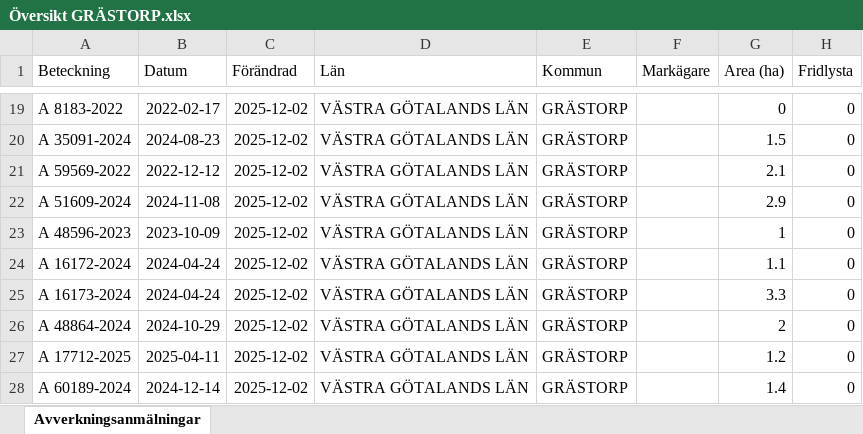
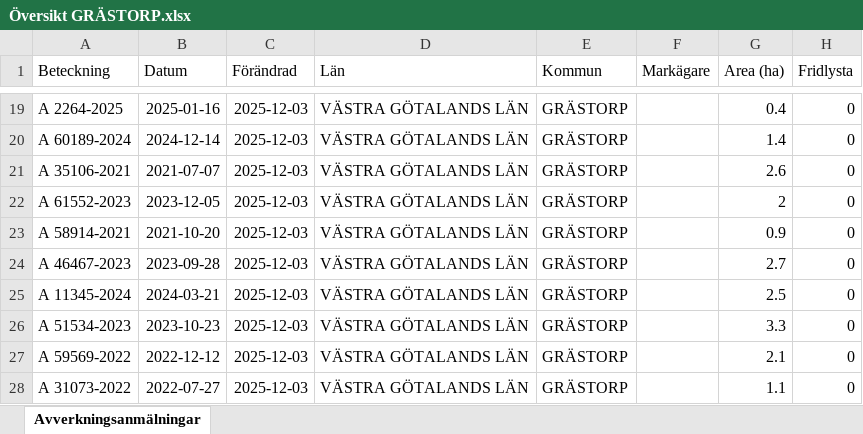
Before and after one commit to klasma/Logging_1444, an Excel workbook: Översikt GRÄSTORP.xlsx, sheet Avverkningsanmälningar, drawn as a sheet; only a part is shown, gaps mark what is left out; values as stored, in another font and other column widths than the file's, no borders; the diff covers the shown part only; the diff names each change by its address in the sheet, - before the commit and + after, or states it on an @@ line.

```diff
--- a/Översikt GRÄSTORP.xlsx (sheet Avverkningsanmälningar)
+++ b/Översikt GRÄSTORP.xlsx (sheet Avverkningsanmälningar)
-A19 (Beteckning): A 8183-2022
+A19 (Beteckning): A 2264-2025
-B19 (Datum): 2022-02-17
+B19 (Datum): 2025-01-16
-C19:C28 (Förändrad): 2025-12-02
+C19:C28 (Förändrad): 2025-12-03
-G19 (Area (ha)): 0
+G19 (Area (ha)): 0.4
-A20 (Beteckning): A 35091-2024
+A20 (Beteckning): A 60189-2024
-B20 (Datum): 2024-08-23
+B20 (Datum): 2024-12-14
-G20 (Area (ha)): 1.5
+G20 (Area (ha)): 1.4
-A21 (Beteckning): A 59569-2022
+A21 (Beteckning): A 35106-2021
-B21 (Datum): 2022-12-12
+B21 (Datum): 2021-07-07
-G21 (Area (ha)): 2.1
+G21 (Area (ha)): 2.6
-A22 (Beteckning): A 51609-2024
+A22 (Beteckning): A 61552-2023
-B22 (Datum): 2024-11-08
+B22 (Datum): 2023-12-05
-G22 (Area (ha)): 2.9
+G22 (Area (ha)): 2
-A23 (Beteckning): A 48596-2023
+A23 (Beteckning): A 58914-2021
-B23 (Datum): 2023-10-09
+B23 (Datum): 2021-10-20
-G23 (Area (ha)): 1
+G23 (Area (ha)): 0.9
-A24 (Beteckning): A 16172-2024
+A24 (Beteckning): A 46467-2023
-B24 (Datum): 2024-04-24
+B24 (Datum): 2023-09-28
-G24 (Area (ha)): 1.1
+G24 (Area (ha)): 2.7
-A25 (Beteckning): A 16173-2024
+A25 (Beteckning): A 11345-2024
-B25 (Datum): 2024-04-24
+B25 (Datum): 2024-03-21
-G25 (Area (ha)): 3.3
+G25 (Area (ha)): 2.5
-A26 (Beteckning): A 48864-2024
+A26 (Beteckning): A 51534-2023
-B26 (Datum): 2024-10-29
+B26 (Datum): 2023-10-23
-G26 (Area (ha)): 2
+G26 (Area (ha)): 3.3
-A27 (Beteckning): A 17712-2025
+A27 (Beteckning): A 59569-2022
-B27 (Datum): 2025-04-11
+B27 (Datum): 2022-12-12
-G27 (Area (ha)): 1.2
+G27 (Area (ha)): 2.1
-A28 (Beteckning): A 60189-2024
+A28 (Beteckning): A 31073-2022
-B28 (Datum): 2024-12-14
+B28 (Datum): 2022-07-27
-G28 (Area (ha)): 1.4
+G28 (Area (ha)): 1.1
```
Also changed, not shown: 256 edited cells elsewhere in this sheet, artfynd/A 35302-2021 artfynd.xlsx, 6 other files.
